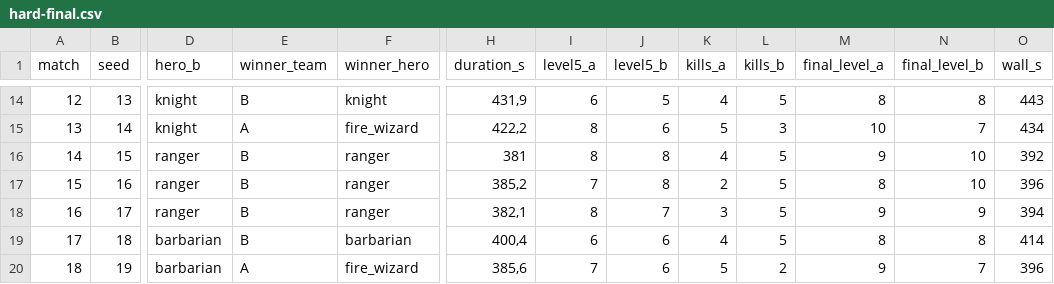
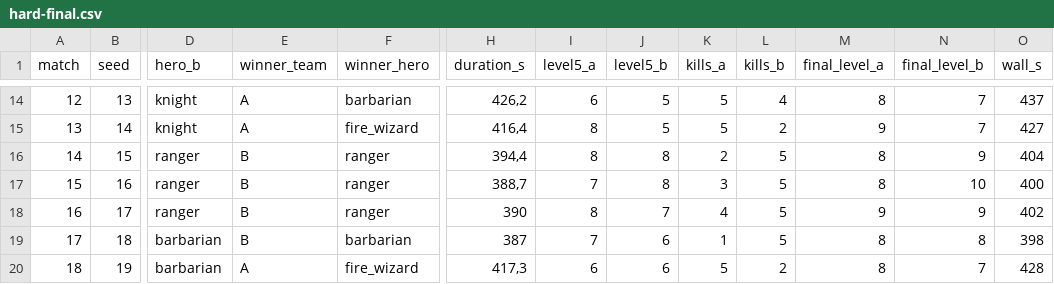
Before and after one commit to RodReis/rrb-godot, a CSV file: docs/evidencias/f81/experimentos/hard-final.csv, drawn as a sheet; only a part is shown, gaps mark what is left out; the diff covers the shown part only; the diff names each change by its address in the sheet, - before the commit and + after, or states it on an @@ line.

```diff
--- a/docs/evidencias/f81/experimentos/hard-final.csv
+++ b/docs/evidencias/f81/experimentos/hard-final.csv
-E14 (winner_team): B
+E14 (winner_team): A
-F14 (winner_hero): knight
+F14 (winner_hero): barbarian
-H14 (duration_s): 431,9
+H14 (duration_s): 426,2
-K14 (kills_a): 4
+K14 (kills_a): 5
-L14 (kills_b): 5
+L14 (kills_b): 4
-N14 (final_level_b): 8
+N14 (final_level_b): 7
-O14 (wall_s): 443
+O14 (wall_s): 437
-H15 (duration_s): 422,2
+H15 (duration_s): 416,4
-J15 (level5_b): 6
+J15 (level5_b): 5
-L15 (kills_b): 3
+L15 (kills_b): 2
-M15 (final_level_a): 10
+M15 (final_level_a): 9
-O15 (wall_s): 434
+O15 (wall_s): 427
-H16 (duration_s): 381
+H16 (duration_s): 394,4
-K16 (kills_a): 4
+K16 (kills_a): 2
-M16 (final_level_a): 9
+M16 (final_level_a): 8
-N16 (final_level_b): 10
+N16 (final_level_b): 9
-O16 (wall_s): 392
+O16 (wall_s): 404
-H17 (duration_s): 385,2
+H17 (duration_s): 388,7
-K17 (kills_a): 2
+K17 (kills_a): 3
-O17 (wall_s): 396
+O17 (wall_s): 400
-H18 (duration_s): 382,1
+H18 (duration_s): 390
-K18 (kills_a): 3
+K18 (kills_a): 4
-O18 (wall_s): 394
+O18 (wall_s): 402
-H19 (duration_s): 400,4
+H19 (duration_s): 387
-I19 (level5_a): 6
+I19 (level5_a): 7
-K19 (kills_a): 4
+K19 (kills_a): 1
-O19 (wall_s): 414
+O19 (wall_s): 398
-H20 (duration_s): 385,6
+H20 (duration_s): 417,3
-I20 (level5_a): 7
+I20 (level5_a): 6
-M20 (final_level_a): 9
+M20 (final_level_a): 8
-O20 (wall_s): 396
+O20 (wall_s): 428
```
Also changed, not shown: 167 edited cells elsewhere in this file, 5 other files.
